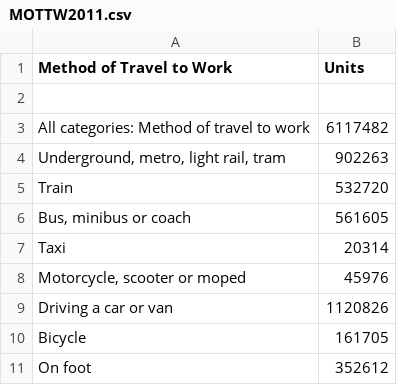
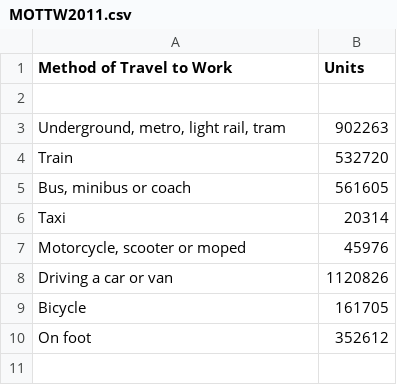
Before and after one commit to SNOOR7/Data., a CSV file: MOTTW2011.csv, drawn as a sheet; the diff names each change by its address in the sheet, - before the commit and + after, or states it on an @@ line.

Commit message:
Update MOTTW2011.csv

```diff
--- a/MOTTW2011.csv
+++ b/MOTTW2011.csv
-row 3: All categories: Method of travel to work | 6117482
```
